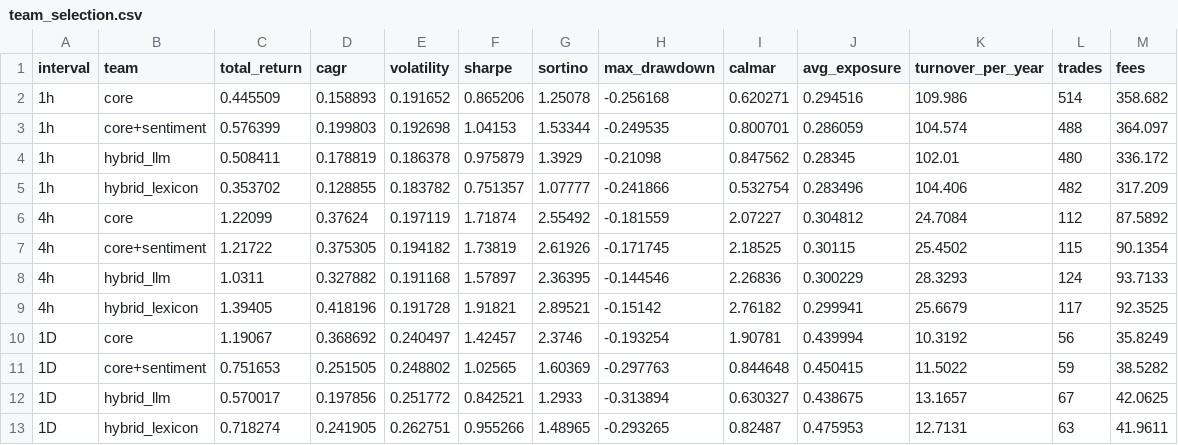
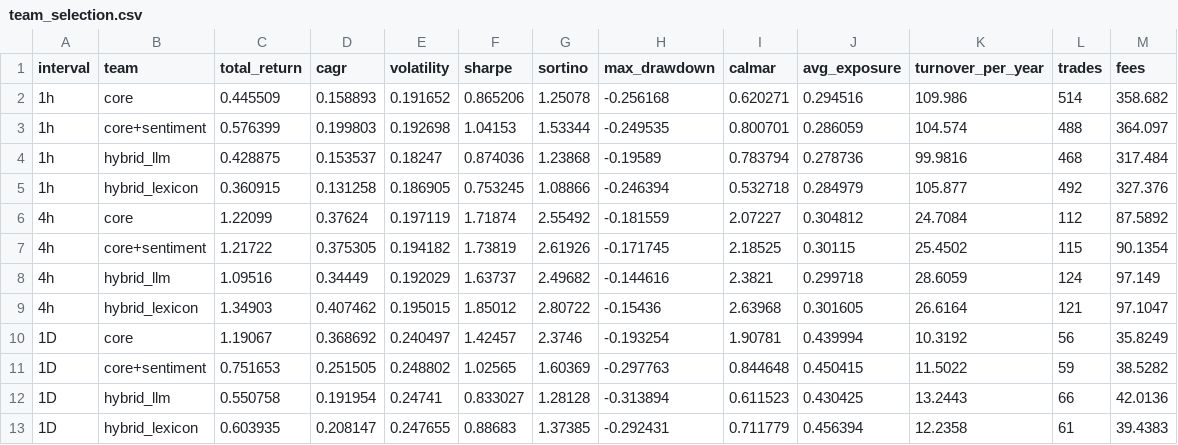
Before and after one commit to Gaston202/BitcoinPricePrediction, a CSV file: reports/results/agent/team_selection.csv, drawn as a sheet; removed rows and columns are numbered as before the commit, all else as after; the diff names each change by its address in the sheet, - before the commit and + after, or states it on an @@ line.

```diff
--- a/reports/results/agent/team_selection.csv
+++ b/reports/results/agent/team_selection.csv
-row 4: 1h | hybrid_llm | 0.508411 | 0.178819 | 0.186378 | 0.975879 | 1.3929 | -0.21098 | 0.847562 | 0.28345 | 102.01 | 480 | 336.172
-row 5: 1h | hybrid_lexicon | 0.353702 | 0.128855 | 0.183782 | 0.751357 | 1.07777 | -0.241866 | 0.532754 | 0.283496 | 104.406 | 482 | 317.209
+row 4: 1h | hybrid_llm | 0.428875 | 0.153537 | 0.18247 | 0.874036 | 1.23868 | -0.19589 | 0.783794 | 0.278736 | 99.9816 | 468 | 317.484
+row 5: 1h | hybrid_lexicon | 0.360915 | 0.131258 | 0.186905 | 0.753245 | 1.08866 | -0.246394 | 0.532718 | 0.284979 | 105.877 | 492 | 327.376
-row 8: 4h | hybrid_llm | 1.0311 | 0.327882 | 0.191168 | 1.57897 | 2.36395 | -0.144546 | 2.26836 | 0.300229 | 28.3293 | 124 | 93.7133
-row 9: 4h | hybrid_lexicon | 1.39405 | 0.418196 | 0.191728 | 1.91821 | 2.89521 | -0.15142 | 2.76182 | 0.299941 | 25.6679 | 117 | 92.3525
+row 8: 4h | hybrid_llm | 1.09516 | 0.34449 | 0.192029 | 1.63737 | 2.49682 | -0.144616 | 2.3821 | 0.299718 | 28.6059 | 124 | 97.149
+row 9: 4h | hybrid_lexicon | 1.34903 | 0.407462 | 0.195015 | 1.85012 | 2.80722 | -0.15436 | 2.63968 | 0.301605 | 26.6164 | 121 | 97.1047
-row 12: 1D | hybrid_llm | 0.570017 | 0.197856 | 0.251772 | 0.842521 | 1.2933 | -0.313894 | 0.630327 | 0.438675 | 13.1657 | 67 | 42.0625
-row 13: 1D | hybrid_lexicon | 0.718274 | 0.241905 | 0.262751 | 0.955266 | 1.48965 | -0.293265 | 0.82487 | 0.475953 | 12.7131 | 63 | 41.9611
+row 12: 1D | hybrid_llm | 0.550758 | 0.191954 | 0.24741 | 0.833027 | 1.28128 | -0.313894 | 0.611523 | 0.430425 | 13.2443 | 66 | 42.0136
+row 13: 1D | hybrid_lexicon | 0.603935 | 0.208147 | 0.247655 | 0.88683 | 1.37385 | -0.292431 | 0.711779 | 0.456394 | 12.2358 | 61 | 39.4383
```
Also changed, not shown: reports/results/agent/ablation.csv, reports/results/agent/metrics.csv, 18 other files.
